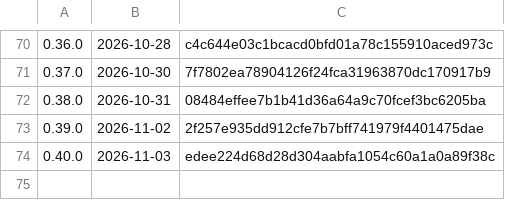
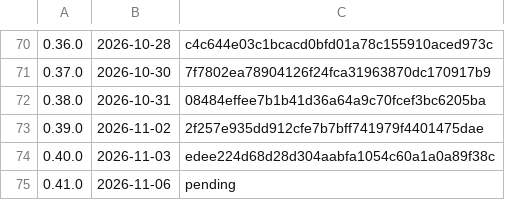
Before and after one commit to k-k1/agent-fleet, a TSV file: deploy/release/notes/index.tsv, drawn as a sheet; only a part is shown, gaps mark what is left out.

```diff
--- a/deploy/release/notes/index.tsv
+++ b/deploy/release/notes/index.tsv
@@ -74 +74,2 @@
 0.40.0	2026-11-03	edee224d68d28d304aabfa1054c60a1a0a89f38c
+0.41.0	2026-11-06	pending
```
Also changed, not shown: 6 other files.
